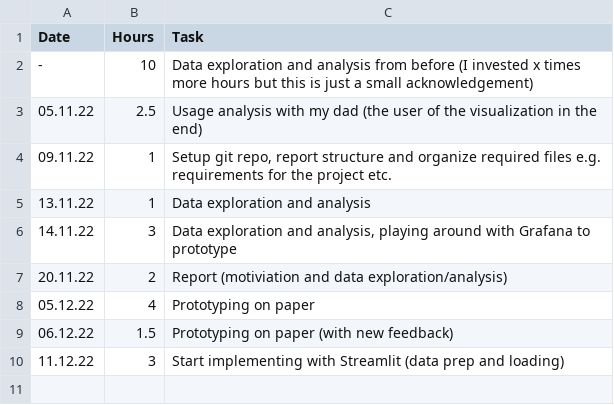
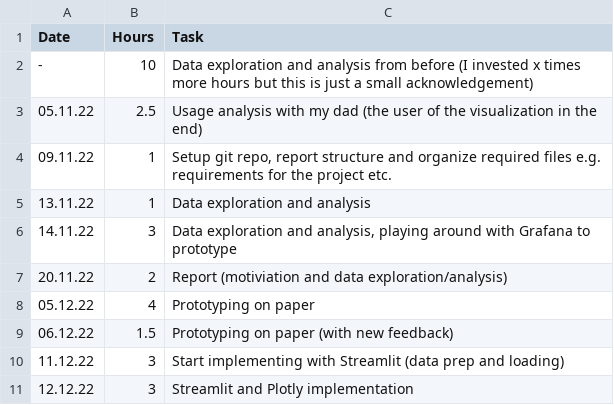
Before and after one commit to Joelius300/dviz_hslu, a CSV file: work_summary.csv, drawn as a sheet; the diff names each change by its address in the sheet, - before the commit and + after, or states it on an @@ line.

Commit message:
Continue streamlitting and plottlying

```diff
--- a/work_summary.csv
+++ b/work_summary.csv
+row 11: 12.12.22 | 3 | Streamlit and Plotly implementation
```
Also changed, not shown: 1 other file.
